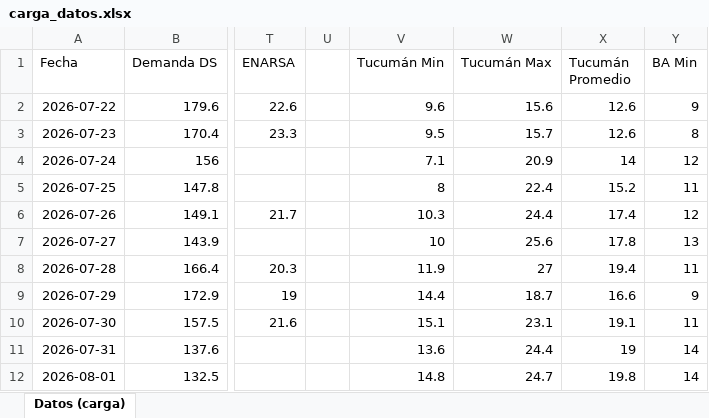
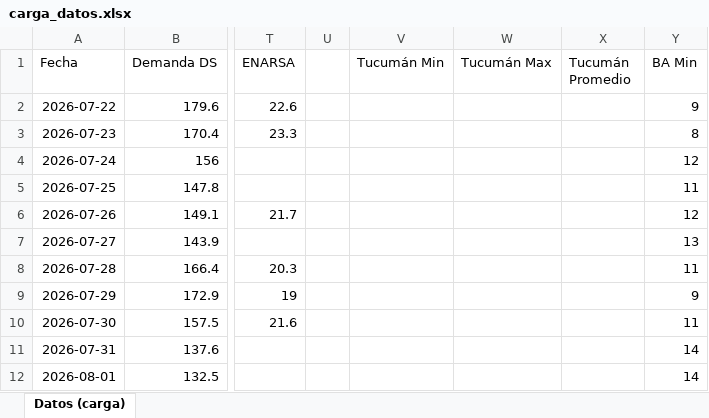
Before and after one commit to RodrigoManassero/estado-sistema-gas-rodrigo, an Excel workbook: data/carga_datos.xlsx, sheet Datos (carga), drawn as a sheet; only a part is shown, gaps mark what is left out; values as stored, in another font and other column widths than the file's, no borders; the diff covers the shown part only; the diff names each change by its address in the sheet, - before the commit and + after, or states it on an @@ line.

```diff
--- a/data/carga_datos.xlsx (sheet Datos (carga))
+++ b/data/carga_datos.xlsx (sheet Datos (carga))
-V2 (Tucumán Min): 9.6
+V2 (Tucumán Min): (empty)
-W2 (Tucumán Max): 15.6
+W2 (Tucumán Max): (empty)
-X2:X3 (Tucumán Promedio): 12.6
+X2:X3 (Tucumán Promedio): (empty)
-V3 (Tucumán Min): 9.5
+V3 (Tucumán Min): (empty)
-W3 (Tucumán Max): 15.7
+W3 (Tucumán Max): (empty)
-V4 (Tucumán Min): 7.1
+V4 (Tucumán Min): (empty)
-W4 (Tucumán Max): 20.9
+W4 (Tucumán Max): (empty)
-X4 (Tucumán Promedio): 14
+X4 (Tucumán Promedio): (empty)
-V5 (Tucumán Min): 8
+V5 (Tucumán Min): (empty)
-W5 (Tucumán Max): 22.4
+W5 (Tucumán Max): (empty)
-X5 (Tucumán Promedio): 15.2
+X5 (Tucumán Promedio): (empty)
-V6 (Tucumán Min): 10.3
+V6 (Tucumán Min): (empty)
-W6 (Tucumán Max): 24.4
+W6 (Tucumán Max): (empty)
-X6 (Tucumán Promedio): 17.4
+X6 (Tucumán Promedio): (empty)
-V7 (Tucumán Min): 10
+V7 (Tucumán Min): (empty)
-W7 (Tucumán Max): 25.6
+W7 (Tucumán Max): (empty)
-X7 (Tucumán Promedio): 17.8
+X7 (Tucumán Promedio): (empty)
-V8 (Tucumán Min): 11.9
+V8 (Tucumán Min): (empty)
-W8 (Tucumán Max): 27
+W8 (Tucumán Max): (empty)
-X8 (Tucumán Promedio): 19.4
+X8 (Tucumán Promedio): (empty)
-V9 (Tucumán Min): 14.4
+V9 (Tucumán Min): (empty)
-W9 (Tucumán Max): 18.7
+W9 (Tucumán Max): (empty)
-X9 (Tucumán Promedio): 16.6
+X9 (Tucumán Promedio): (empty)
-V10 (Tucumán Min): 15.1
+V10 (Tucumán Min): (empty)
-W10 (Tucumán Max): 23.1
+W10 (Tucumán Max): (empty)
-X10 (Tucumán Promedio): 19.1
+X10 (Tucumán Promedio): (empty)
-V11 (Tucumán Min): 13.6
+V11 (Tucumán Min): (empty)
-W11 (Tucumán Max): 24.4
+W11 (Tucumán Max): (empty)
-X11 (Tucumán Promedio): 19
+X11 (Tucumán Promedio): (empty)
-V12 (Tucumán Min): 14.8
+V12 (Tucumán Min): (empty)
-W12 (Tucumán Max): 24.7
+W12 (Tucumán Max): (empty)
-X12 (Tucumán Promedio): 19.8
+X12 (Tucumán Promedio): (empty)
```
Also changed, not shown: 190 edited cells elsewhere in this sheet, 35 other files.
